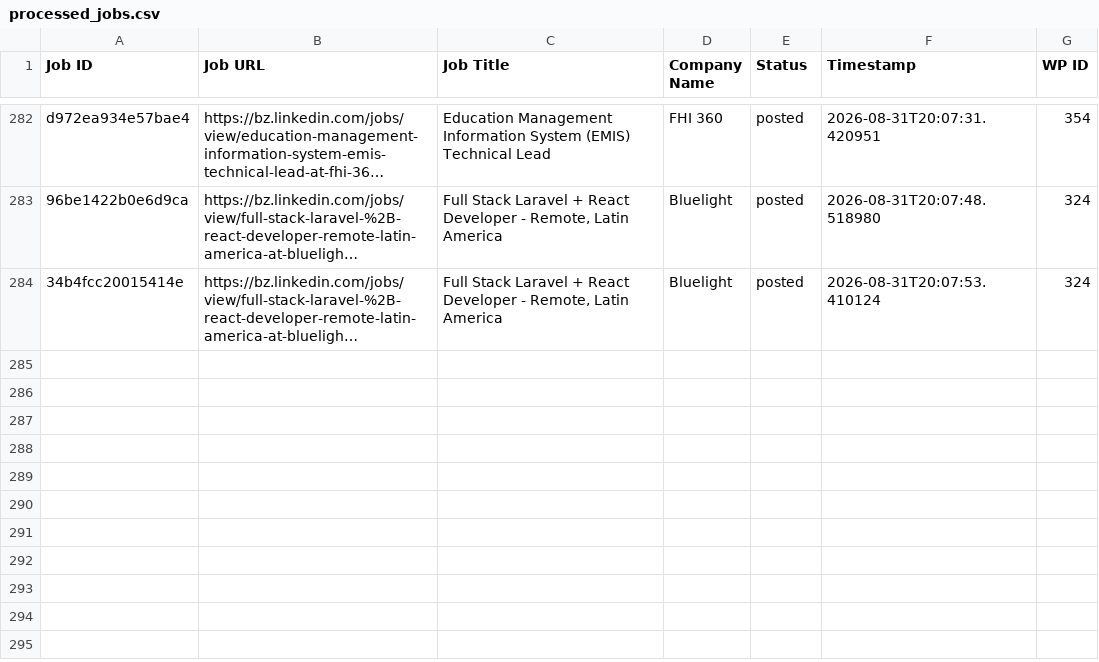
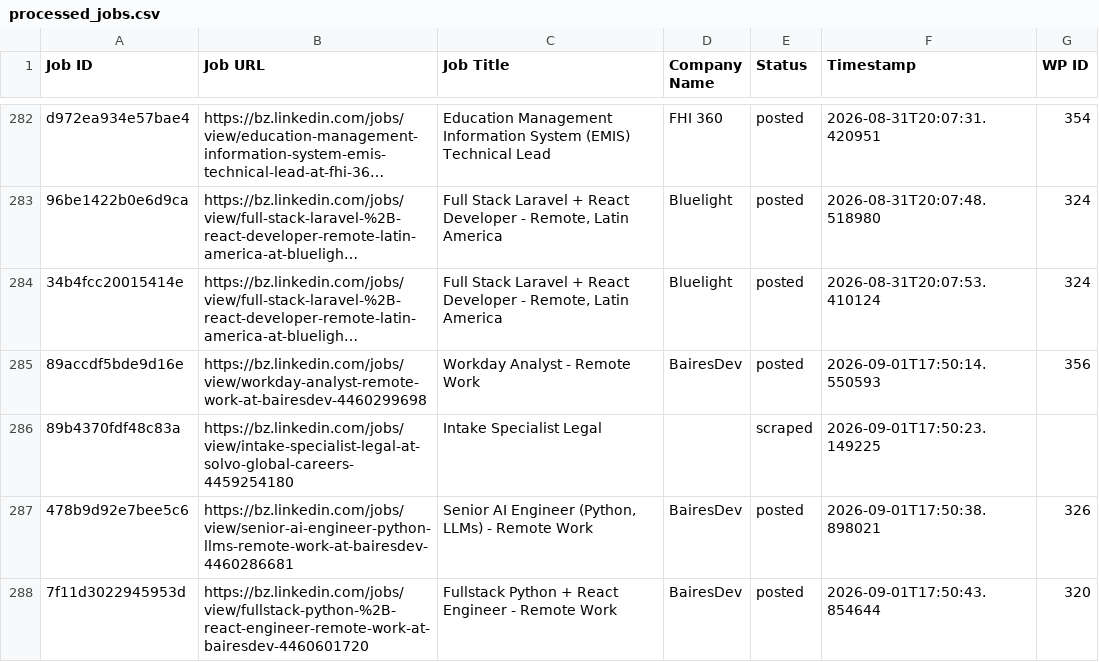
Before and after one commit to vindoky/bz, a CSV file: processed_jobs.csv, drawn as a sheet; only a part is shown, gaps mark what is left out; long unchanged cells end in …; the diff names each change by its address in the sheet, - before the commit and + after, or states it on an @@ line.

```diff
--- a/processed_jobs.csv
+++ b/processed_jobs.csv
+row 285: 89accdf5bde9d16e | https://bz.linkedin.com/jobs/view/workday-analyst-remote-work-at-bairesdev-4460299698 | Workday Analyst - Remote Work | BairesDev | posted | 2026-09-01T17:50:14.550593 | 356
+row 286: 89b4370fdf48c83a | https://bz.linkedin.com/jobs/view/intake-specialist-legal-at-solvo-global-careers-4459254180 | Intake Specialist Legal |  | scraped | 2026-09-01T17:50:23.149225
+row 287: 478b9d92e7bee5c6 | https://bz.linkedin.com/jobs/view/senior-ai-engineer-python-llms-remote-work-at-bairesdev-4460286681 | Senior AI Engineer (Python, LLMs) - Remote Work | BairesDev | posted | 2026-09-01T17:50:38.898021 | 326
+row 288: 7f11d3022945953d | https://bz.linkedin.com/jobs/view/fullstack-python-%2B-react-engineer-remote-work-at-bairesdev-4460601720 | Fullstack Python + React Engineer - Remote Work | BairesDev | posted | 2026-09-01T17:50:43.854644 | 320
```
